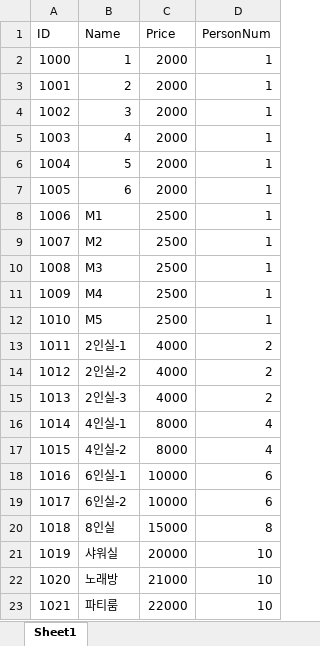
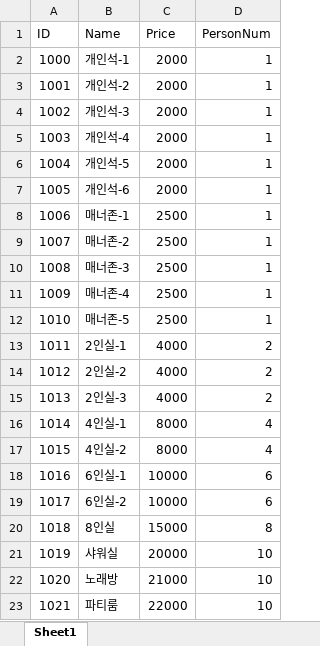
Before and after one commit to sp91lsu/NusangJavaProj, an Excel workbook: StudyRoomProj/DataTable/RoomData.xlsx, sheet Sheet1, drawn as a sheet; values as stored, in another font and other column widths than the file's, no borders; the diff names each change by its address in the sheet, - before the commit and + after, or states it on an @@ line.

```diff
--- a/StudyRoomProj/DataTable/RoomData.xlsx (sheet Sheet1)
+++ b/StudyRoomProj/DataTable/RoomData.xlsx (sheet Sheet1)
-B2 (Name): 1
+B2 (Name): 개인석-1
-B3 (Name): 2
+B3 (Name): 개인석-2
-B4 (Name): 3
+B4 (Name): 개인석-3
-B5 (Name): 4
+B5 (Name): 개인석-4
-B6 (Name): 5
+B6 (Name): 개인석-5
-B7 (Name): 6
+B7 (Name): 개인석-6
-B8 (Name): M1
+B8 (Name): 매너존-1
-B9 (Name): M2
+B9 (Name): 매너존-2
-B10 (Name): M3
+B10 (Name): 매너존-3
-B11 (Name): M4
+B11 (Name): 매너존-4
-B12 (Name): M5
+B12 (Name): 매너존-5
```
Also changed, not shown: 2 other files.
